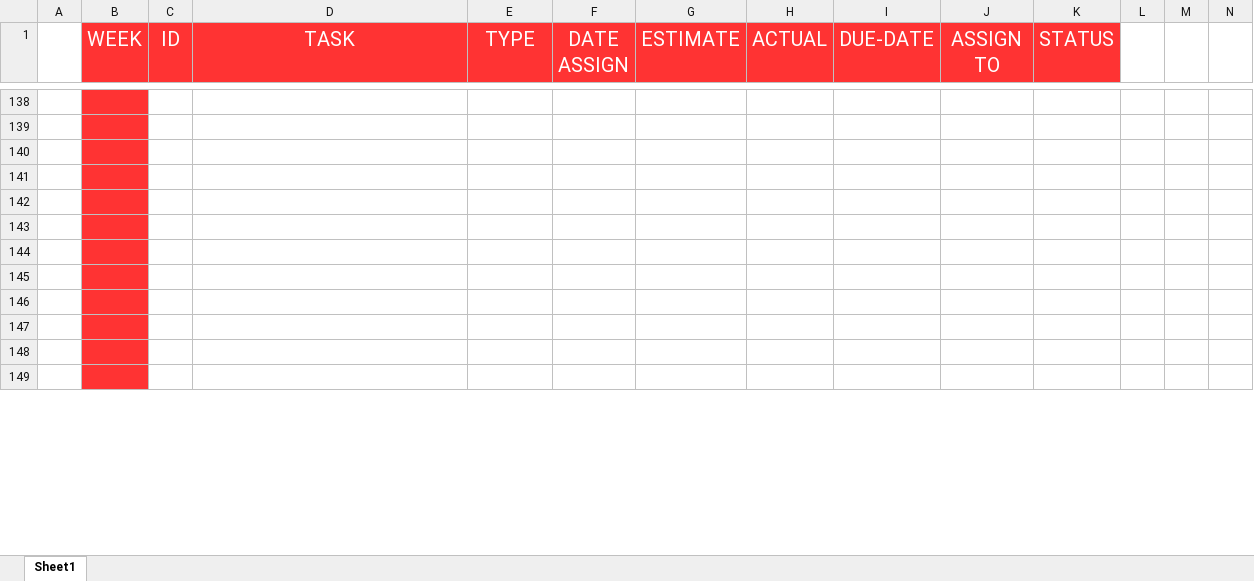
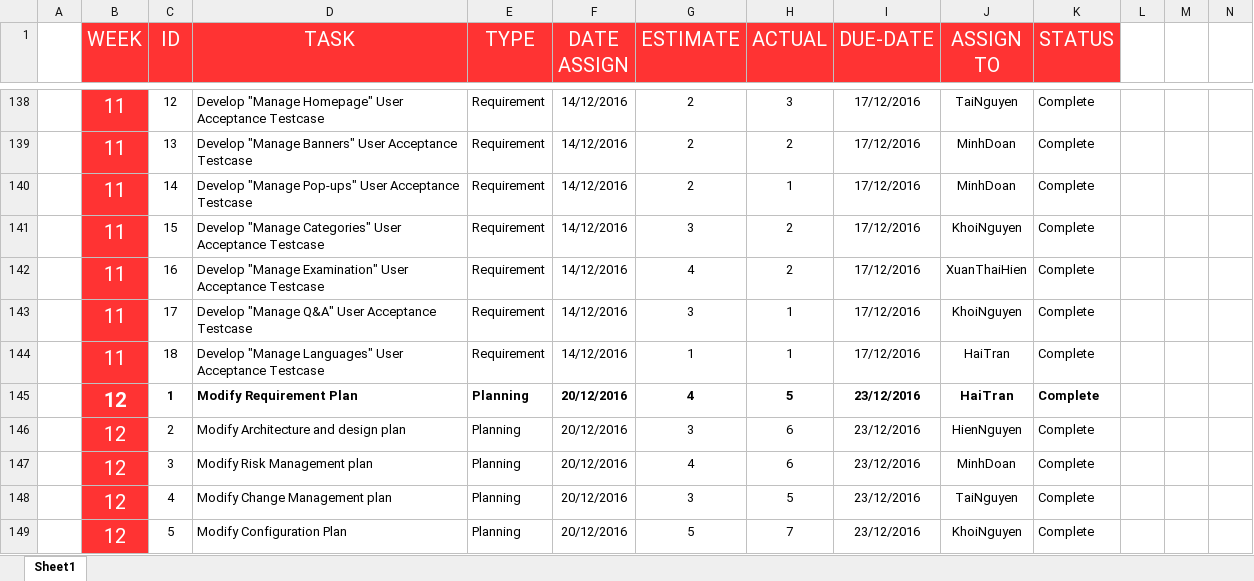
Before and after one commit to Haitrancntt/CapstonProject, an Excel workbook: DELIVERABLE/TASK_ASSIGN/BSS_TaskAssign.xlsx, sheet Sheet1, drawn as a sheet; only a part is shown, gaps mark what is left out; values as stored, in another font and other column widths than the file's, no borders; rows hold the shown columns only; the diff covers the shown part only; the diff names each change by its address in the sheet, - before the commit and + after, or states it on an @@ line.

```diff
--- a/DELIVERABLE/TASK_ASSIGN/BSS_TaskAssign.xlsx (sheet Sheet1)
+++ b/DELIVERABLE/TASK_ASSIGN/BSS_TaskAssign.xlsx (sheet Sheet1)
-row 138: (empty)
+row 138:  | 11 | 12 | Develop "Manage Homepage" User Acceptance Testcase | Requirement | 14/12/2016 | 2 | 3 | 17/12/2016 | TaiNguyen | Complete
-row 139: (empty)
+row 139:  | 11 | 13 | Develop "Manage Banners" User Acceptance Testcase | Requirement | 14/12/2016 | 2 | 2 | 17/12/2016 | MinhDoan | Complete
-row 140: (empty)
+row 140:  | 11 | 14 | Develop "Manage Pop-ups" User Acceptance Testcase | Requirement | 14/12/2016 | 2 | 1 | 17/12/2016 | MinhDoan | Complete
-row 141: (empty)
+row 141:  | 11 | 15 | Develop "Manage Categories" User Acceptance Testcase | Requirement | 14/12/2016 | 3 | 2 | 17/12/2016 | KhoiNguyen | Complete
-row 142: (empty)
+row 142:  | 11 | 16 | Develop "Manage Examination" User Acceptance Testcase | Requirement | 14/12/2016 | 4 | 2 | 17/12/2016 | XuanThaiHien | Complete
-row 143: (empty)
+row 143:  | 11 | 17 | Develop "Manage Q&A" User Acceptance Testcase | Requirement | 14/12/2016 | 3 | 1 | 17/12/2016 | KhoiNguyen | Complete
-row 144: (empty)
+row 144:  | 11 | 18 | Develop "Manage Languages" User Acceptance Testcase | Requirement | 14/12/2016 | 1 | 1 | 17/12/2016 | HaiTran | Complete
-row 145: (empty)
+row 145:  | 12 | 1 | Modify Requirement Plan | Planning | 20/12/2016 | 4 | 5 | 23/12/2016 | HaiTran | Complete
-row 146: (empty)
+row 146:  | 12 | 2 | Modify Architecture and design plan | Planning | 20/12/2016 | 3 | 6 | 23/12/2016 | HienNguyen | Complete
-row 147: (empty)
+row 147:  | 12 | 3 | Modify Risk Management plan | Planning | 20/12/2016 | 4 | 6 | 23/12/2016 | MinhDoan | Complete
-row 148: (empty)
+row 148:  | 12 | 4 | Modify Change Management plan | Planning | 20/12/2016 | 3 | 5 | 23/12/2016 | TaiNguyen | Complete
-row 149: (empty)
+row 149:  | 12 | 5 | Modify Configuration Plan | Planning | 20/12/2016 | 5 | 7 | 23/12/2016 | KhoiNguyen | Complete
```
Also changed, not shown: 11 added rows, 136 edited cells and cell formats elsewhere in this sheet, SUBMIT_PLACE/HAI_TRAN/KICK_OFF/BSS_WBS_V2.0.xlsx.
